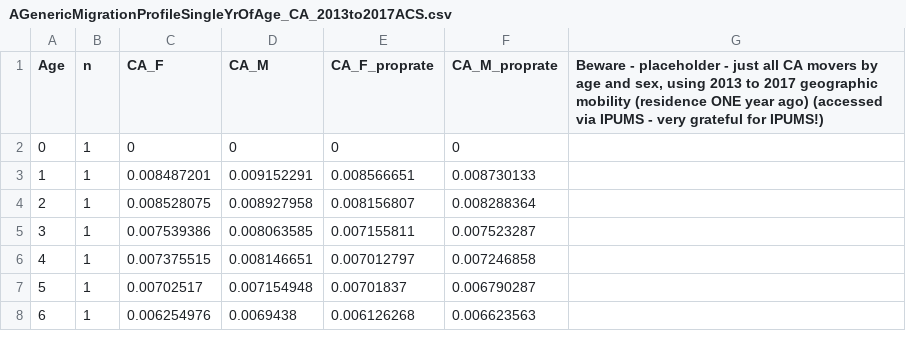
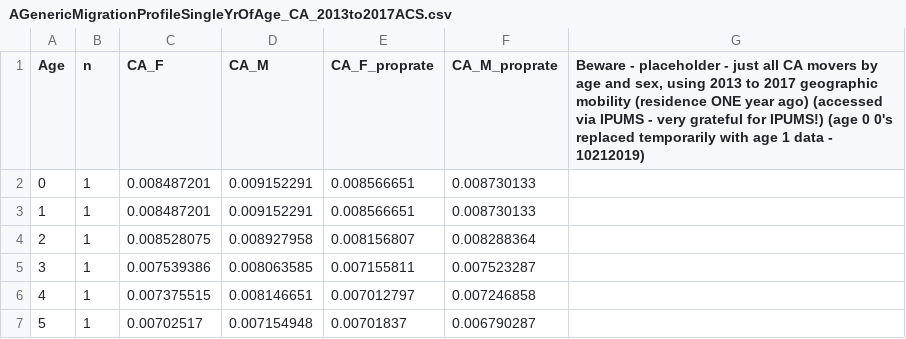
Before and after one commit to edyhsgr/CCRStable, a CSV file: AGenericMigrationProfileSingleYrOfAge_CA_2013to2017ACS.csv, drawn as a sheet; only a part is shown; the shorter side is filled out with more unchanged rows.

Commit message:
Update AGenericMigrationProfileSingleYrOfAge_CA_2013to2017ACS.csv

```diff
--- a/AGenericMigrationProfileSingleYrOfAge_CA_2013to2017ACS.csv
+++ b/AGenericMigrationProfileSingleYrOfAge_CA_2013to2017ACS.csv
@@ -1,3 +1,3 @@
-Age,n,CA_F,CA_M,CA_F_proprate,CA_M_proprate,"Beware - placeholder - just all CA movers by age and sex, using 2013 to 2017 geographic mobility (residence ONE year ago) (accessed via IPUMS - very grateful for IPUMS!) "
-0,1,0,0,0,0,
+Age,n,CA_F,CA_M,CA_F_proprate,CA_M_proprate,"Beware - placeholder - just all CA movers by age and sex, using 2013 to 2017 geographic mobility (residence ONE year ago) (accessed via IPUMS - very grateful for IPUMS!) (age 0 0's replaced temporarily with age 1 data - 10212019)"
+0,1,0.008487201,0.009152291,0.008566651,0.008730133,
 1,1,0.008487201,0.009152291,0.008566651,0.008730133,
```
